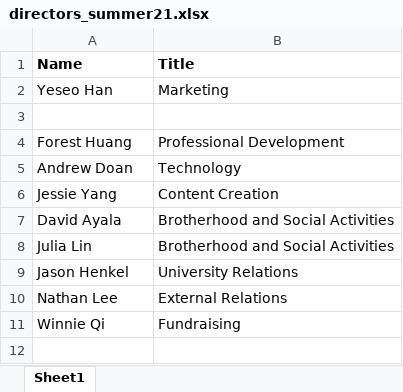
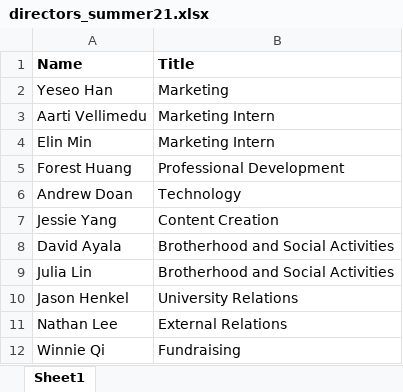
Before and after one commit to dspuci/dspuci-website-gatsby, an Excel workbook: src/data/summer21/directors_summer21.xlsx, sheet Sheet1, drawn as a sheet; values as stored, in another font and other column widths than the file's, no borders; the diff names each change by its address in the sheet, - before the commit and + after, or states it on an @@ line.

```diff
--- a/src/data/summer21/directors_summer21.xlsx (sheet Sheet1)
+++ b/src/data/summer21/directors_summer21.xlsx (sheet Sheet1)
-row 3: (empty)
+row 3: Aarti Vellimedu | Marketing Intern
+row 4: Elin Min | Marketing Intern
```
Also changed, not shown: src/data/careers.xlsx, src/data/summer21/bios_summer21.xlsx, 4 other files.
